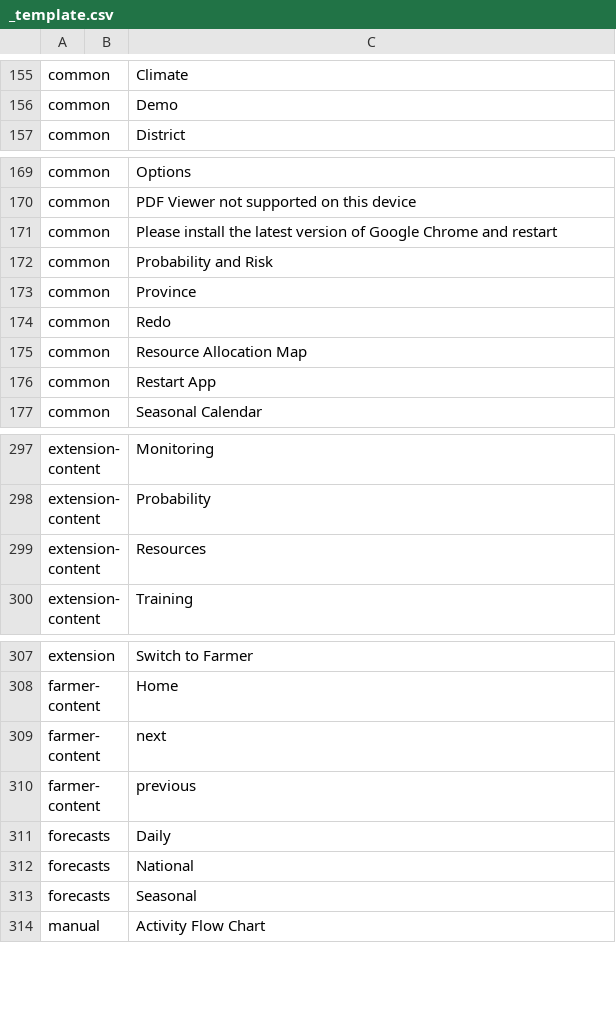
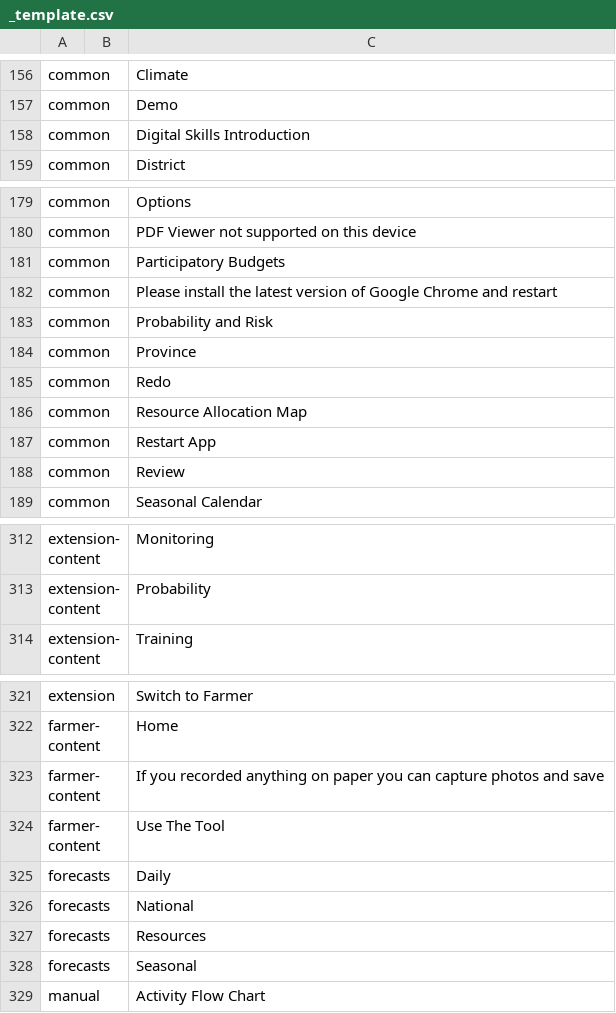
Before and after one commit to e-picsa/picsa-apps, a CSV file: libs/i18n/templates/_template.csv, drawn as a sheet; only a part is shown, gaps mark what is left out; removed rows and columns are numbered as before the commit, all else as after; the diff covers the shown part only; the diff names each change by its address in the sheet, - before the commit and + after, or states it on an @@ line.

Commit message:
feat: add digital skills videos

```diff
--- a/libs/i18n/templates/_template.csv
+++ b/libs/i18n/templates/_template.csv
+row 158: common |  | Digital Skills Introduction
+row 181: common |  | Participatory Budgets
+row 188: common |  | Review
-row 299: extension-content |  | Resources
-C323: next
+C323: If you recorded anything on paper you can capture photos and save
-C324: previous
+C324: Use The Tool
+row 327: forecasts |  | Resources
```
Also changed, not shown: 13 added rows and 3 removed rows elsewhere in this file, 11 other files.
